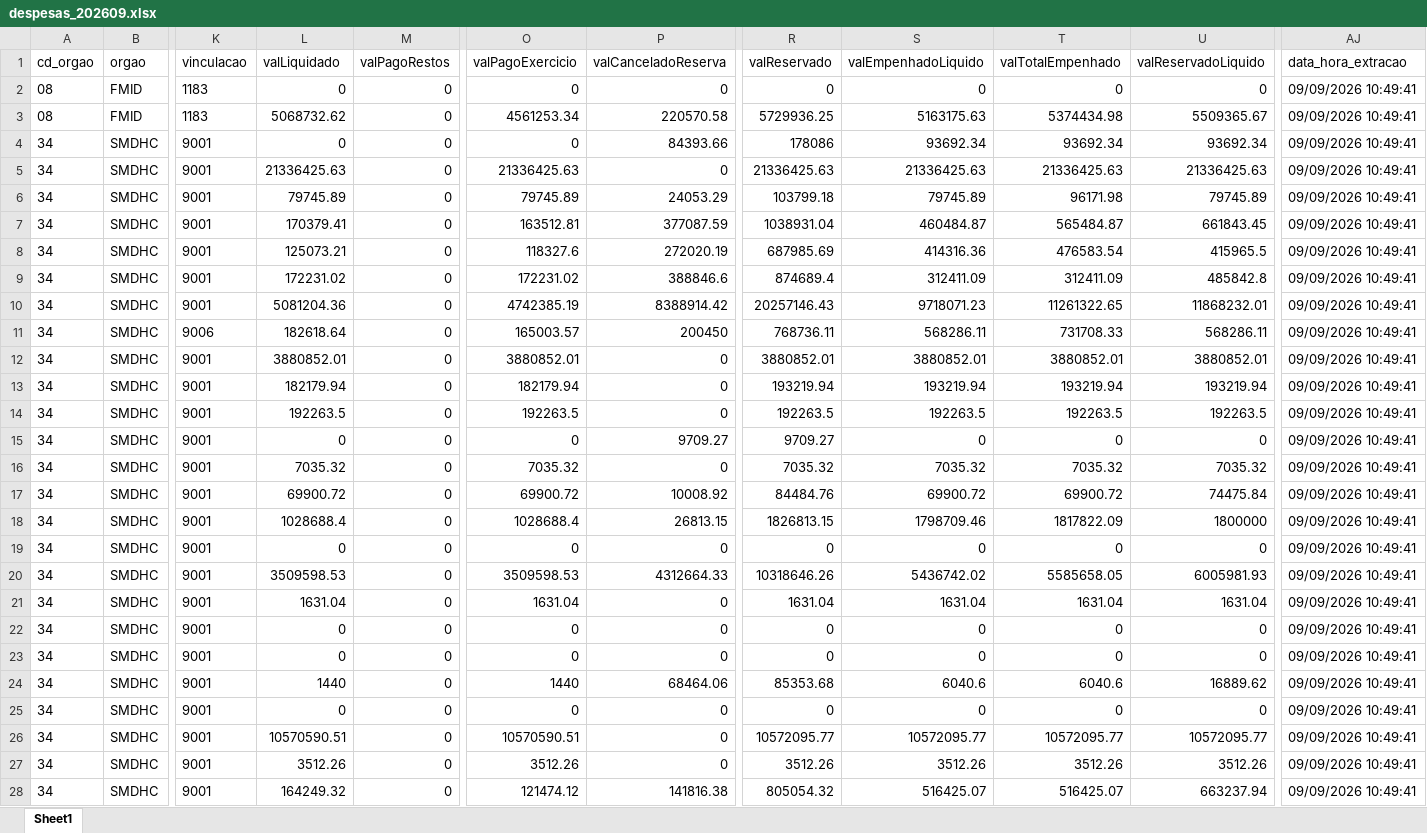
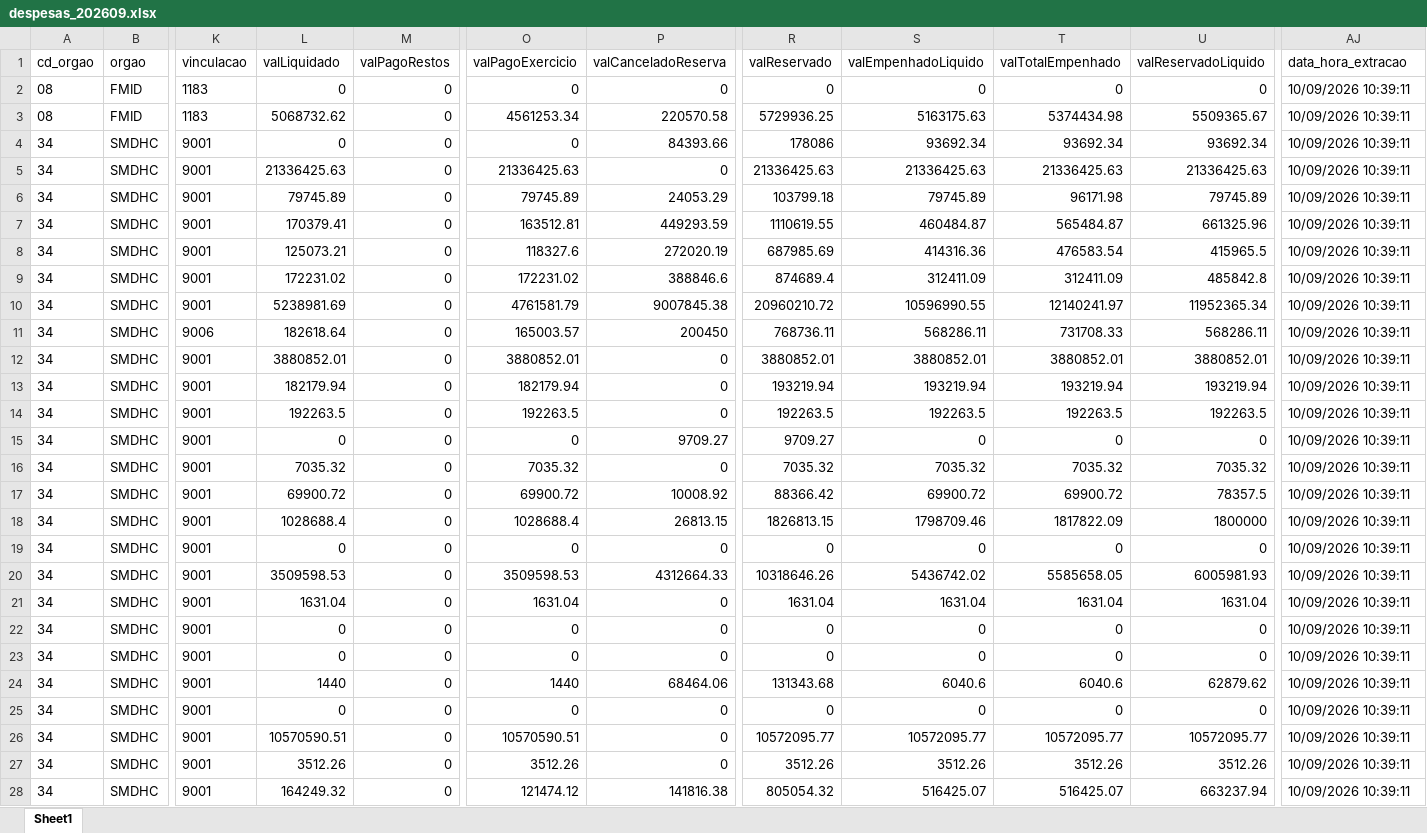
Before and after one commit to NathanSFaita/painel_orcamentario, an Excel workbook: base_despesas/2026/despesas_202609.xlsx, sheet Sheet1, drawn as a sheet; only a part is shown, gaps mark what is left out; values as stored, in another font and other column widths than the file's, no borders; the diff covers the shown part only; the diff names each change by its address in the sheet, - before the commit and + after, or states it on an @@ line.

```diff
--- a/base_despesas/2026/despesas_202609.xlsx (sheet Sheet1)
+++ b/base_despesas/2026/despesas_202609.xlsx (sheet Sheet1)
-AJ2:AJ28 (data_hora_extracao): 09/09/2026 10:49:41
+AJ2:AJ28 (data_hora_extracao): 10/09/2026 10:39:11
-P7 (valCanceladoReserva): 377087.59
+P7 (valCanceladoReserva): 449293.59
-R7 (valReservado): 1038931.04
+R7 (valReservado): 1110619.55
-U7 (valReservadoLiquido): 661843.45
+U7 (valReservadoLiquido): 661325.96
-L10 (valLiquidado): 5081204.36
+L10 (valLiquidado): 5238981.69
-O10 (valPagoExercicio): 4742385.19
+O10 (valPagoExercicio): 4761581.79
-P10 (valCanceladoReserva): 8388914.42
+P10 (valCanceladoReserva): 9007845.38
-R10 (valReservado): 20257146.43
+R10 (valReservado): 20960210.72
-S10 (valEmpenhadoLiquido): 9718071.23
+S10 (valEmpenhadoLiquido): 10596990.55
-T10 (valTotalEmpenhado): 11261322.65
+T10 (valTotalEmpenhado): 12140241.97
-U10 (valReservadoLiquido): 11868232.01
+U10 (valReservadoLiquido): 11952365.34
-R17 (valReservado): 84484.76
+R17 (valReservado): 88366.42
-U17 (valReservadoLiquido): 74475.84
+U17 (valReservadoLiquido): 78357.5
-R24 (valReservado): 85353.68
+R24 (valReservado): 131343.68
-U24 (valReservadoLiquido): 16889.62
+U24 (valReservadoLiquido): 62879.62
```
Also changed, not shown: 232 edited cells elsewhere in this sheet, 4 other files.
